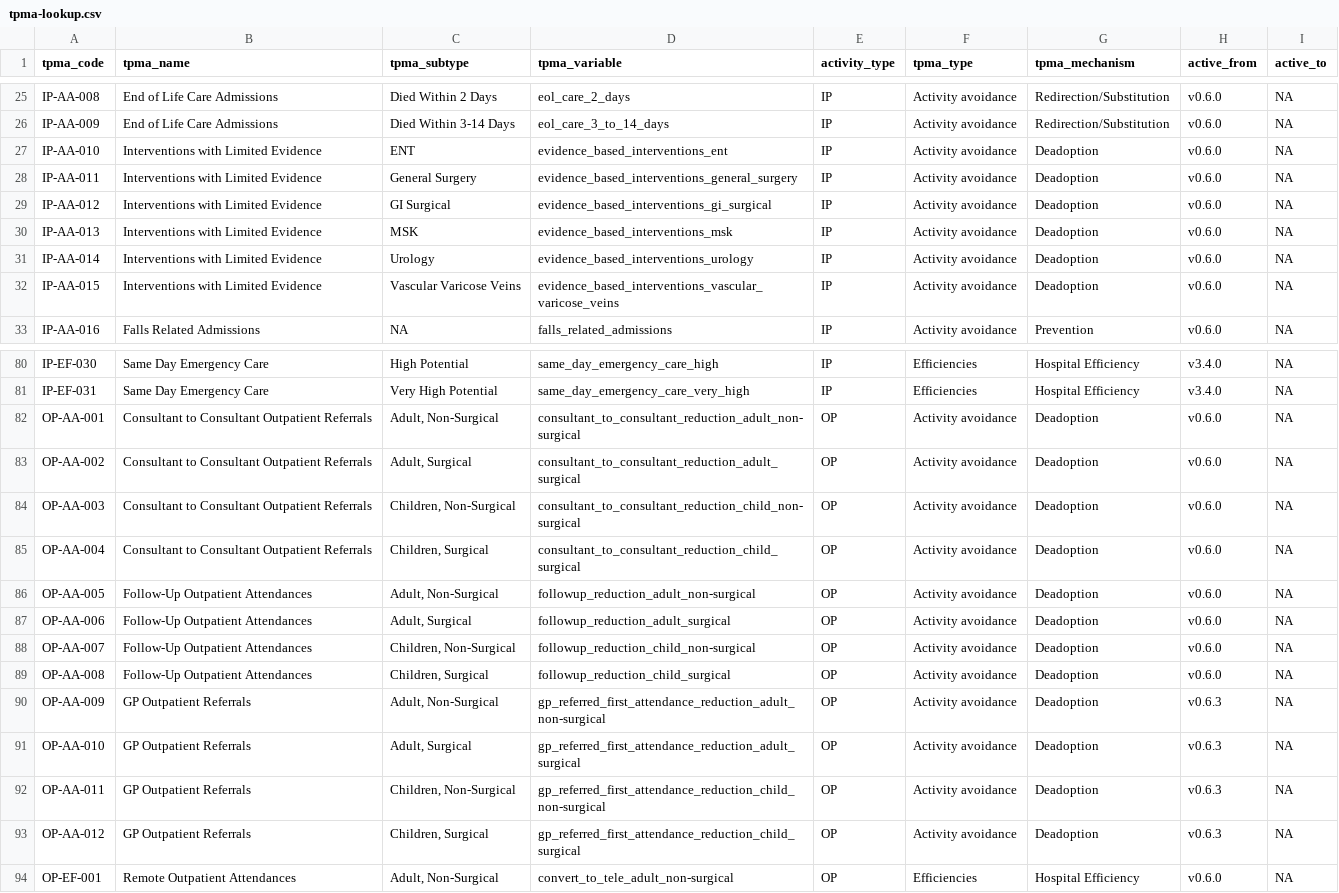
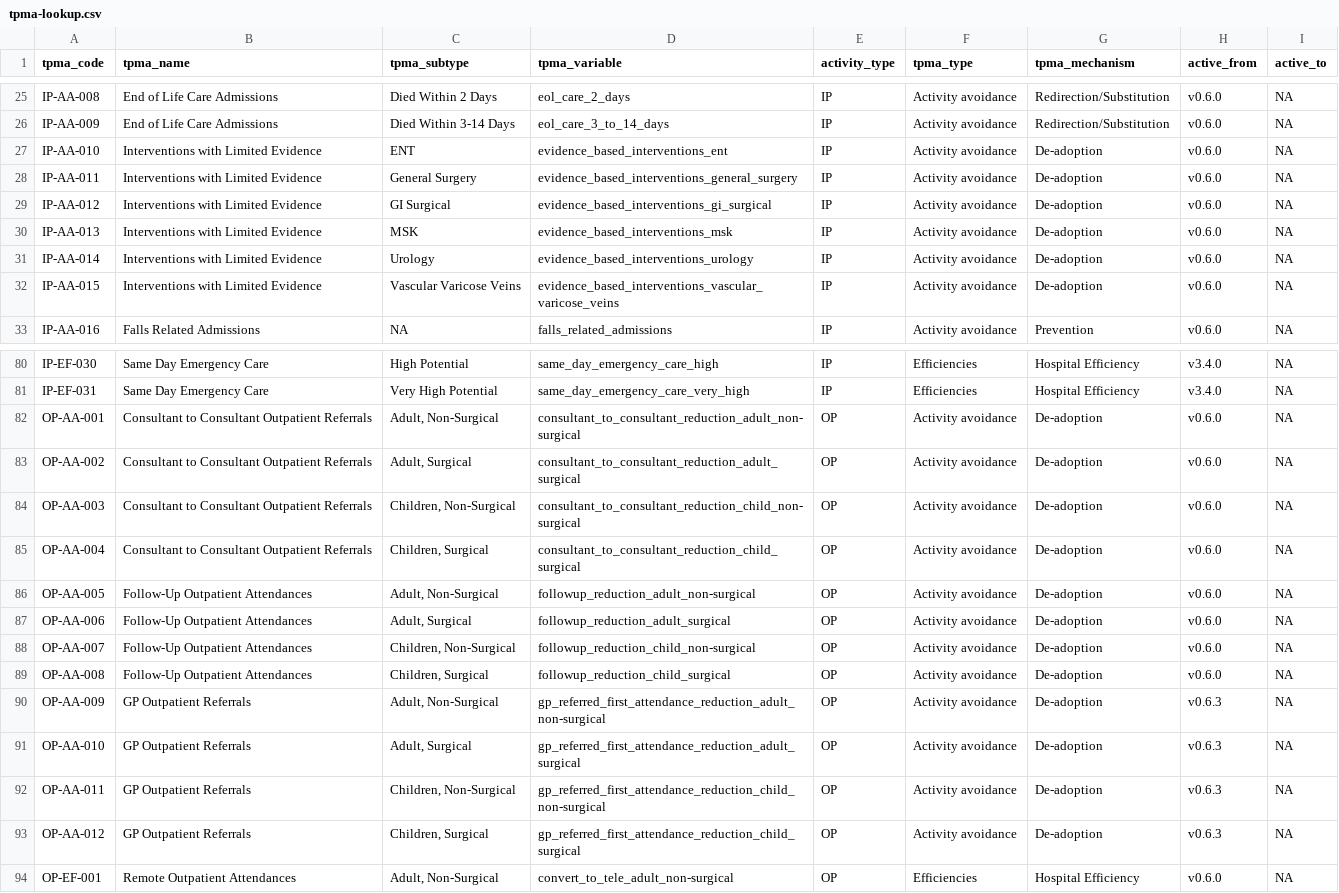
Before and after one commit to The-Strategy-Unit/TPMAs, a CSV file: reference/tpma-lookup.csv, drawn as a sheet; only a part is shown, gaps mark what is left out; the diff names each change by its address in the sheet, - before the commit and + after, or states it on an @@ line.

Commit message:
Prefer 'de-adoption' to 'deadoption'

```diff
--- a/reference/tpma-lookup.csv
+++ b/reference/tpma-lookup.csv
-G27:G32 (tpma_mechanism): Deadoption
+G27:G32 (tpma_mechanism): De-adoption
-G82:G93 (tpma_mechanism): Deadoption
+G82:G93 (tpma_mechanism): De-adoption
```
